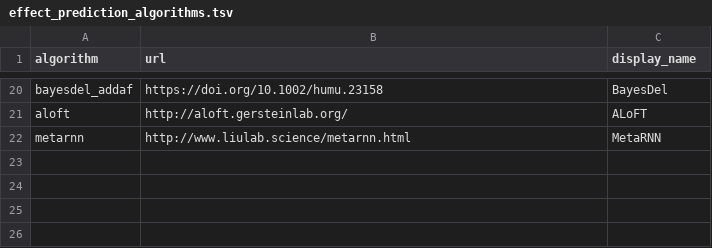
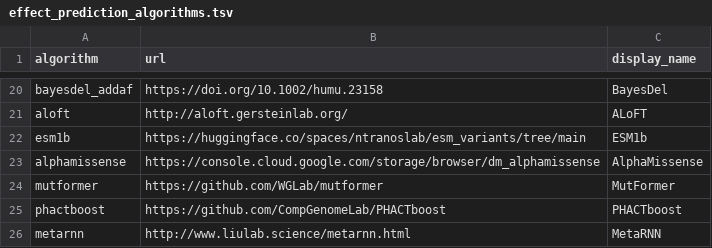
Before and after one commit to sigven/pcgr, a TSV file: pcgrr/data-raw/effect_prediction_algorithms.tsv, drawn as a sheet; only a part is shown, gaps mark what is left out.

Commit message:
updated data formats

```diff
--- a/pcgrr/data-raw/effect_prediction_algorithms.tsv
+++ b/pcgrr/data-raw/effect_prediction_algorithms.tsv
@@ -21,2 +21,6 @@ bayesdel_addaf	https://doi.org/10.1002/humu.23158	BayesDel
 aloft	http://aloft.gersteinlab.org/	ALoFT
+esm1b	https://huggingface.co/spaces/ntranoslab/esm_variants/tree/main	ESM1b
+alphamissense	https://console.cloud.google.com/storage/browser/dm_alphamissense	AlphaMissense
+mutformer	https://github.com/WGLab/mutformer	MutFormer
+phactboost	https://github.com/CompGenomeLab/PHACTboost	PHACTboost
 metarnn	http://www.liulab.science/metarnn.html	MetaRNN
```
Also changed, not shown: 8 other files.
